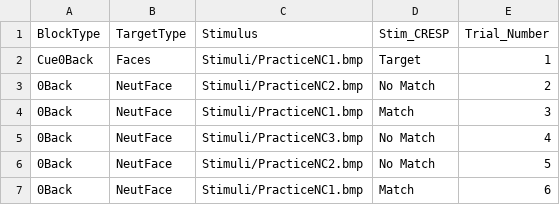
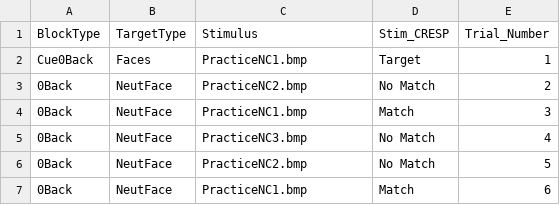
Before and after one commit to mdr02288/ABCD_nback, a CSV file: Sets/Practice/0Back_Faces.csv, drawn as a sheet.

Commit message:
Addressed a couple of bugs in code.  Taskfiles may have defined paths as 'Stimuli/image.png' or 'image.png' and created bugs in stimuli presentation.  Taskfiles also had discrepancies in BlockType naming conventions (0-Back or 0Back) and created problems in stimuli presentation. Allowed script to account for both naming conventions, but long term solution could include renaming in tasklist.

```diff
--- a/Sets/Practice/0Back_Faces.csv
+++ b/Sets/Practice/0Back_Faces.csv
@@ -1,7 +1,7 @@
 BlockType,TargetType,Stimulus,Stim_CRESP,Trial_Number
-Cue0Back,Faces,Stimuli/PracticeNC1.bmp,Target,1
-0Back,NeutFace,Stimuli/PracticeNC2.bmp,No Match,2
-0Back,NeutFace,Stimuli/PracticeNC1.bmp,Match,3
-0Back,NeutFace,Stimuli/PracticeNC3.bmp,No Match,4
-0Back,NeutFace,Stimuli/PracticeNC2.bmp,No Match,5
-0Back,NeutFace,Stimuli/PracticeNC1.bmp,Match,6
+Cue0Back,Faces,PracticeNC1.bmp,Target,1
+0Back,NeutFace,PracticeNC2.bmp,No Match,2
+0Back,NeutFace,PracticeNC1.bmp,Match,3
+0Back,NeutFace,PracticeNC3.bmp,No Match,4
+0Back,NeutFace,PracticeNC2.bmp,No Match,5
+0Back,NeutFace,PracticeNC1.bmp,Match,6
```
Also changed, not shown: Sets/Practice/0Back_Places.csv, 1 other file.
